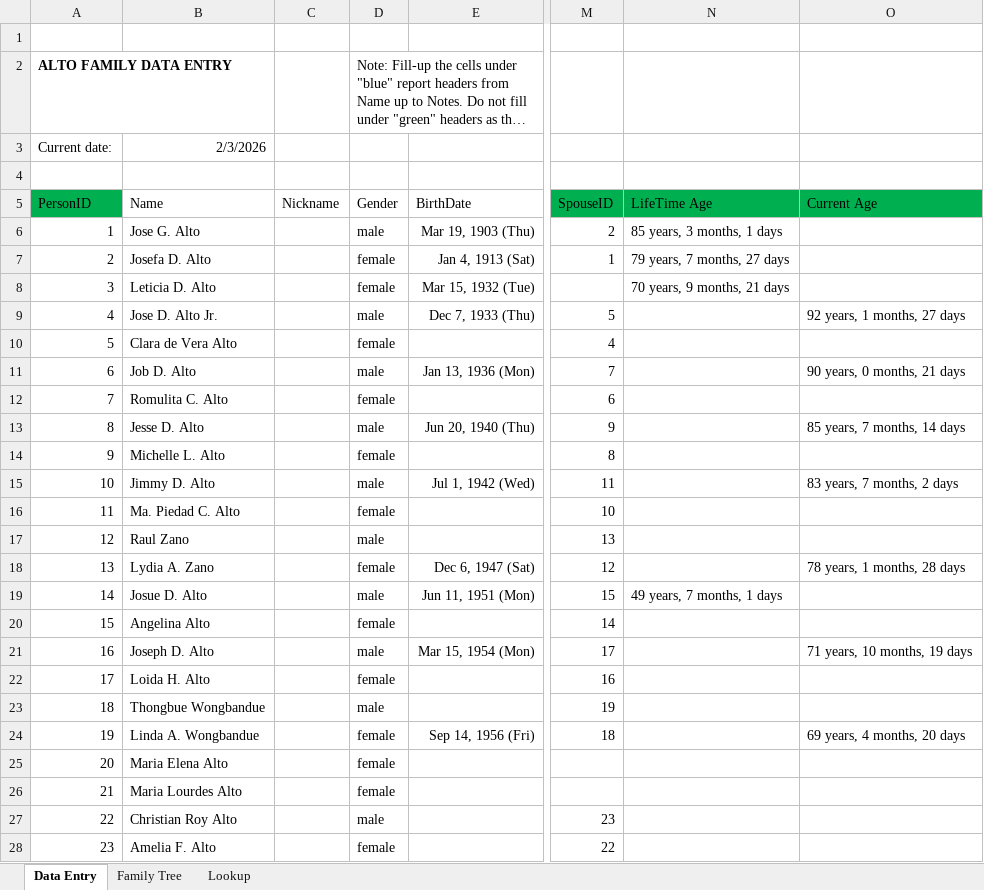
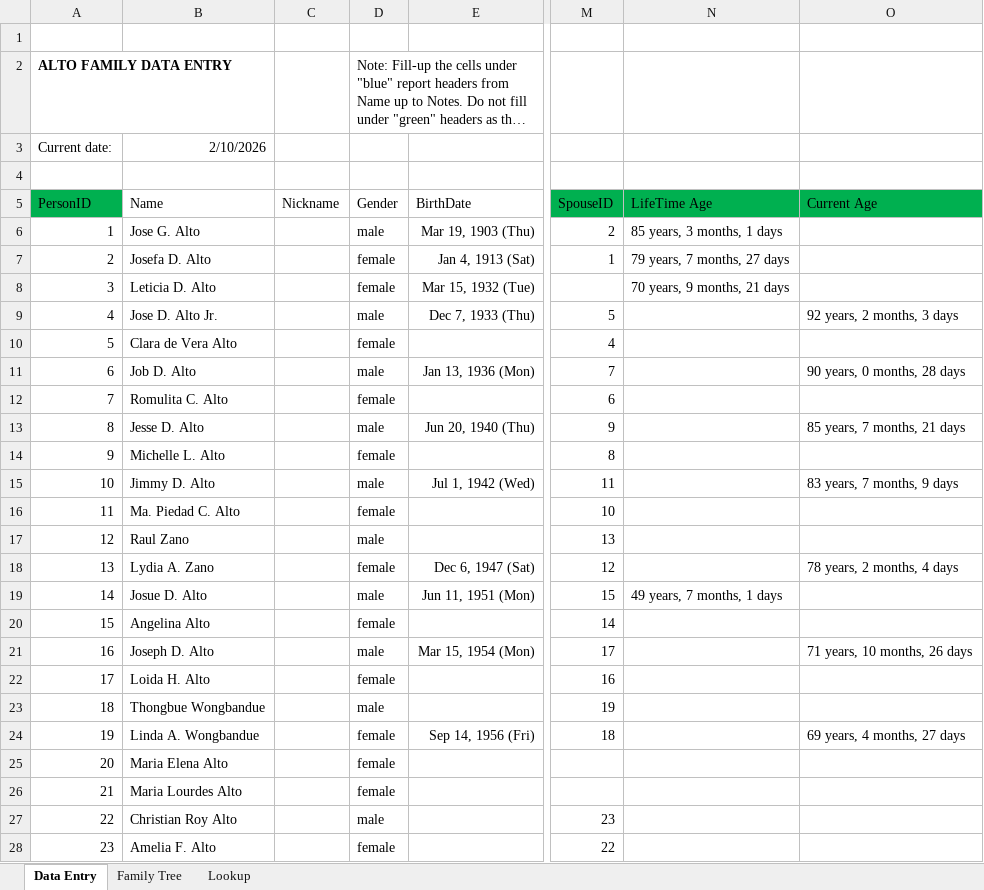
Before and after one commit to washingtonalto/washingtonalto.github.io, an Excel workbook: family_tree_project/alto_family/excel/Alto Family Tree.xlsx, sheet Data Entry, drawn as a sheet; only a part is shown, gaps mark what is left out; long unchanged cells end in …; values as stored, in another font and other column widths than the file's, no borders; table styles not drawn; the diff covers the shown part only; the diff names each change by its address in the sheet, - before the commit and + after, or states it on an @@ line.

```diff
--- a/family_tree_project/alto_family/excel/Alto Family Tree.xlsx (sheet Data Entry)
+++ b/family_tree_project/alto_family/excel/Alto Family Tree.xlsx (sheet Data Entry)
-B3 (Name): 2/3/2026
+B3 (Name): 2/10/2026
-O9 (Current Age): 92 years, 1 months, 27 days
+O9 (Current Age): 92 years, 2 months, 3 days
-O11 (Current Age): 90 years, 0 months, 21 days
+O11 (Current Age): 90 years, 0 months, 28 days
-O13 (Current Age): 85 years, 7 months, 14 days
+O13 (Current Age): 85 years, 7 months, 21 days
-O15 (Current Age): 83 years, 7 months, 2 days
+O15 (Current Age): 83 years, 7 months, 9 days
-O18 (Current Age): 78 years, 1 months, 28 days
+O18 (Current Age): 78 years, 2 months, 4 days
-O21 (Current Age): 71 years, 10 months, 19 days
+O21 (Current Age): 71 years, 10 months, 26 days
-O24 (Current Age): 69 years, 4 months, 20 days
+O24 (Current Age): 69 years, 4 months, 27 days
```
Also changed, not shown: 1 removed row, 28 edited cells and row numbers in column A elsewhere in this sheet, sheet Family Tree, 6 other files.
